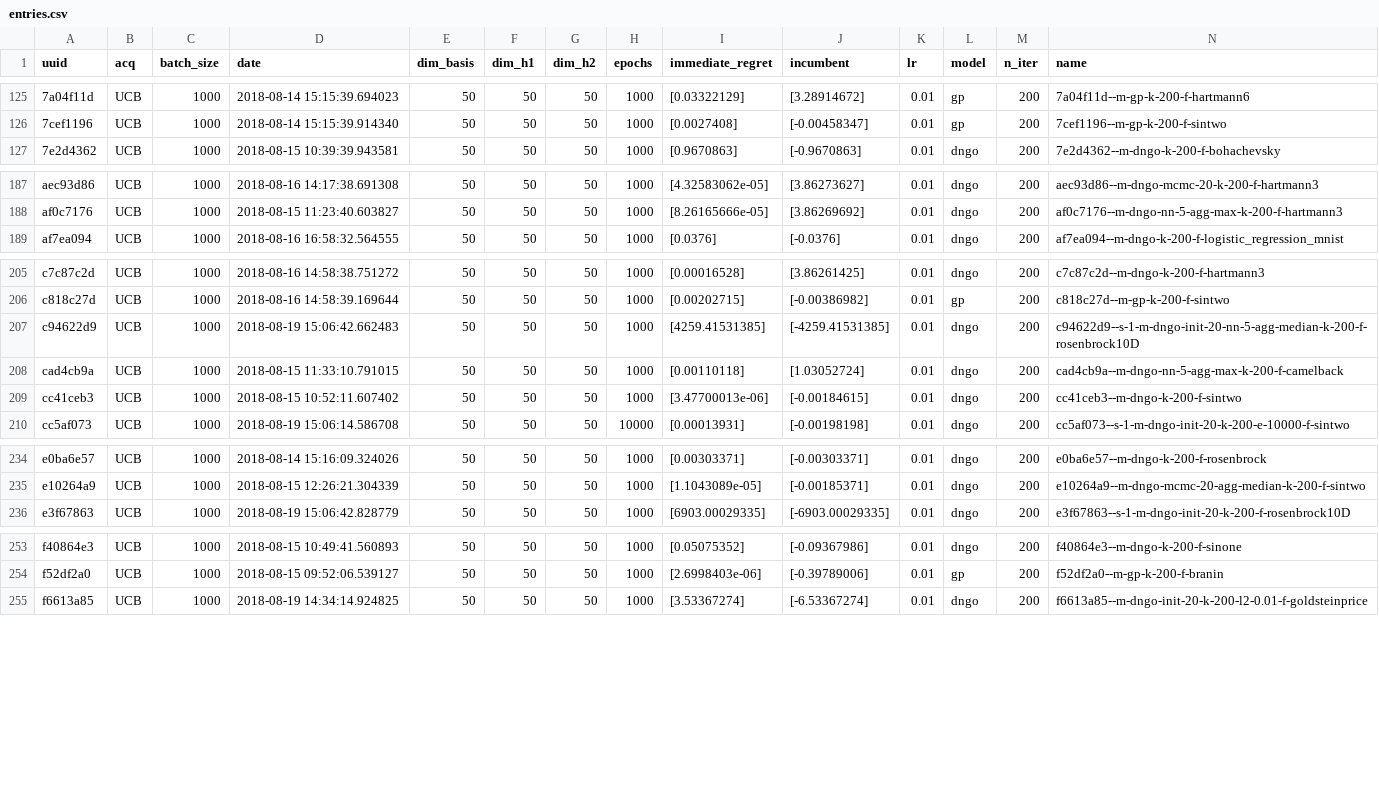
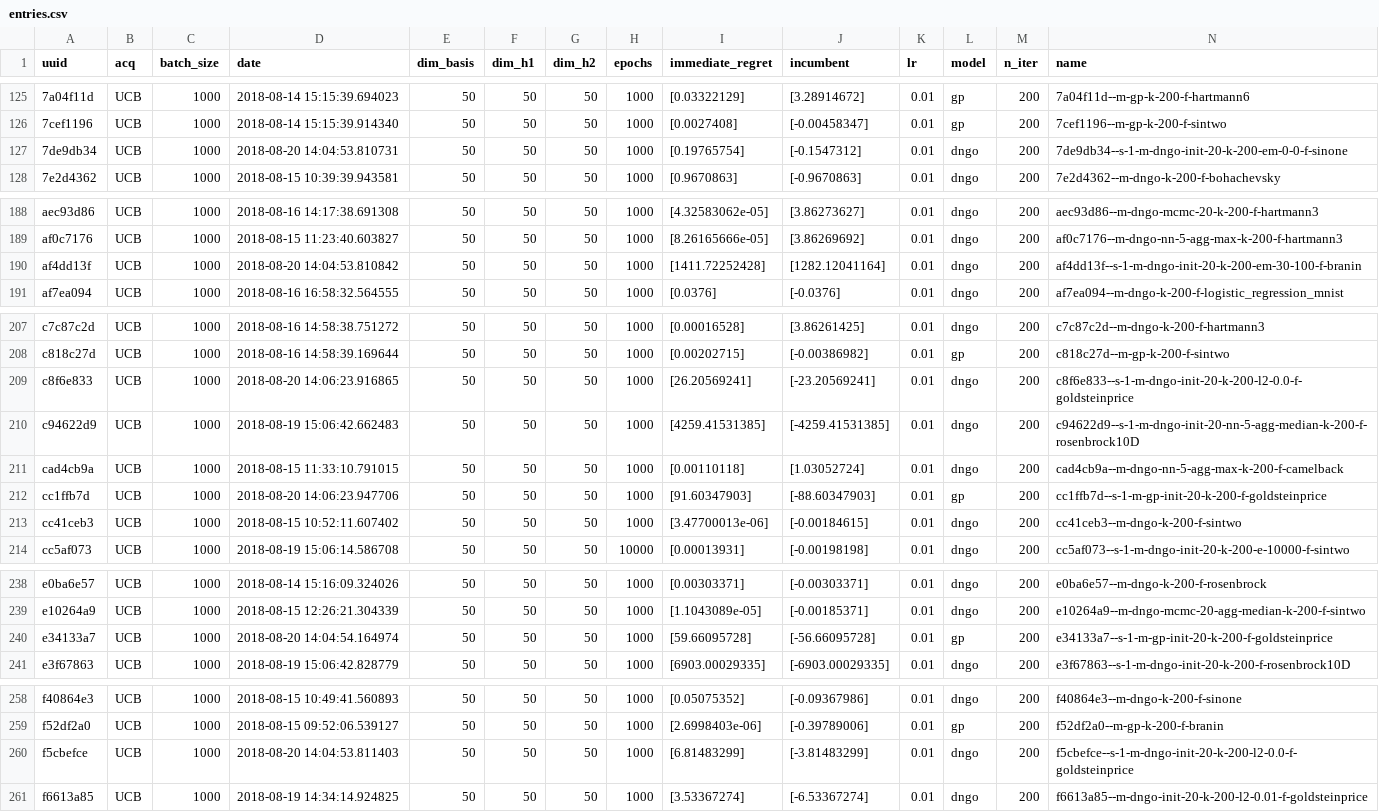
Before and after one commit to tmpethick/ensembled-dngo, a CSV file: outputs/entries.csv, drawn as a sheet; only a part is shown, gaps mark what is left out; rows hold the shown columns only; the diff covers the shown part only; the diff names each change by its address in the sheet, - before the commit and + after, or states it on an @@ line.

Commit message:
Makes mnist run 20 epochs

```diff
--- a/outputs/entries.csv
+++ b/outputs/entries.csv
+row 127: 7de9db34 | UCB | 1000 | 2018-08-20 14:04:53.810731 | 50 | 50 | 50 | 1000 | [0.19765754] | [-0.1547312] | 0.01 | dngo | 200 | 7de9db34--s-1-m-dngo-init-20-k-200-em-0-0-f-sinone
+row 190: af4dd13f | UCB | 1000 | 2018-08-20 14:04:53.810842 | 50 | 50 | 50 | 1000 | [1411.72252428] | [1282.12041164] | 0.01 | dngo | 200 | af4dd13f--s-1-m-dngo-init-20-k-200-em-30-100-f-branin
+row 209: c8f6e833 | UCB | 1000 | 2018-08-20 14:06:23.916865 | 50 | 50 | 50 | 1000 | [26.20569241] | [-23.20569241] | 0.01 | dngo | 200 | c8f6e833--s-1-m-dngo-init-20-k-200-l2-0.0-f-goldsteinprice
+row 212: cc1ffb7d | UCB | 1000 | 2018-08-20 14:06:23.947706 | 50 | 50 | 50 | 1000 | [91.60347903] | [-88.60347903] | 0.01 | gp | 200 | cc1ffb7d--s-1-m-gp-init-20-k-200-f-goldsteinprice
+row 240: e34133a7 | UCB | 1000 | 2018-08-20 14:04:54.164974 | 50 | 50 | 50 | 1000 | [59.66095728] | [-56.66095728] | 0.01 | gp | 200 | e34133a7--s-1-m-gp-init-20-k-200-f-goldsteinprice
+row 260: f5cbefce | UCB | 1000 | 2018-08-20 14:04:53.811403 | 50 | 50 | 50 | 1000 | [6.81483299] | [-3.81483299] | 0.01 | dngo | 200 | f5cbefce--s-1-m-dngo-init-20-k-200-l2-0.0-f-goldsteinprice
```
Also changed, not shown: 1 added row elsewhere in this file, 58 other files.
